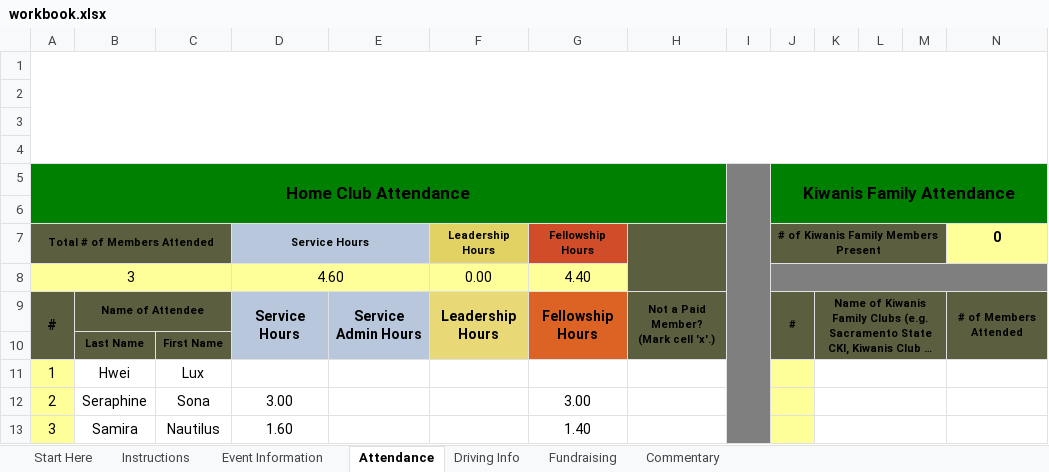
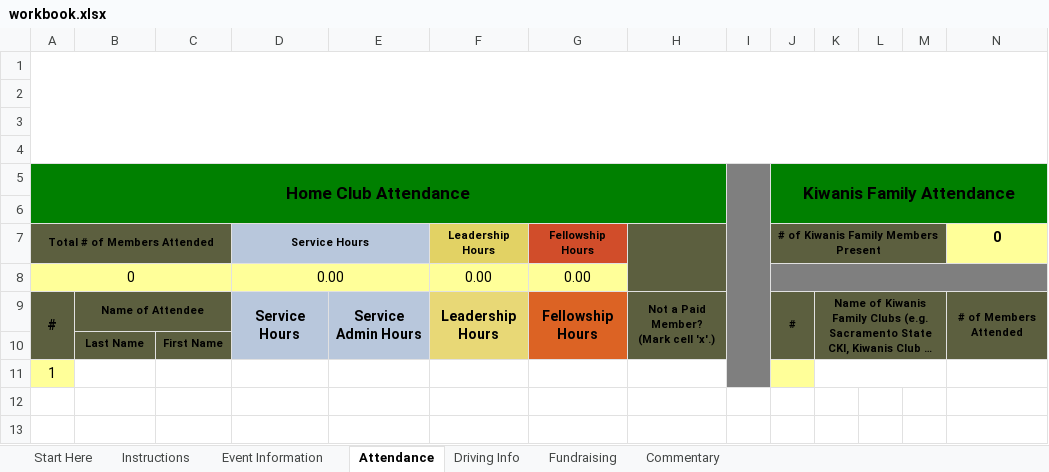
Before and after one commit to glznn/cerf-project, an Excel workbook: workbook.xlsx, sheet Attendance, drawn as a sheet; long unchanged cells end in …; values as stored, in another font and other column widths than the file's, no borders; charts and pictures not drawn; removed rows and columns are numbered as before the commit, all else as after; the diff names each change by its address in the sheet, - before the commit and + after, or states it on an @@ line.

```diff
--- a/workbook.xlsx (sheet Attendance)
+++ b/workbook.xlsx (sheet Attendance)
-row 8: 3 |  |  | 4.60 |  | 0.00 | 4.40
+row 8: 0 |  |  | 0.00 |  | 0.00 | 0.00
-B11: Hwei
+B11: (empty)
-C11: Lux
+C11: (empty)
-row 12: 2 | Seraphine | Sona | 3.00 |  |  | 3.00
-row 13: 3 | Samira | Nautilus | 1.60 |  |  | 1.40
```
Also changed, not shown: sheet Event Information, CERFtemplate.xlsx, 17 other files.
